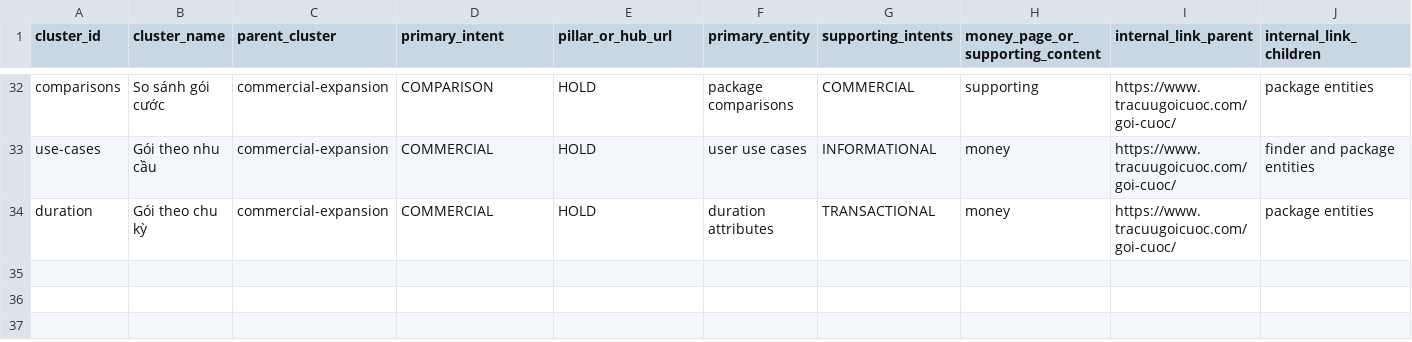
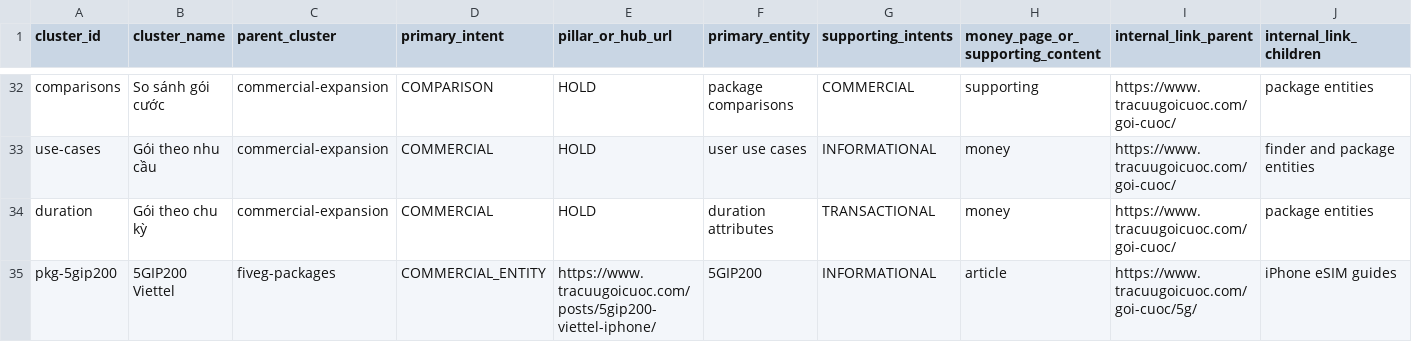
Before and after one commit to capquangfptminhlh/viet-9g, a CSV file: .website-os/evidence/keyword-cluster-map.csv, drawn as a sheet; only a part is shown, gaps mark what is left out; rows hold the shown columns only; the diff names each change by its address in the sheet, - before the commit and + after, or states it on an @@ line.

Commit message:
k0: register 5GIP200 canonical ownership across keyword and scope maps

```diff
--- a/.website-os/evidence/keyword-cluster-map.csv
+++ b/.website-os/evidence/keyword-cluster-map.csv
+row 35: pkg-5gip200 | 5GIP200 Viettel | fiveg-packages | COMMERCIAL_ENTITY | https://www.tracuugoicuoc.com/posts/5gip200-viettel-iphone/ | 5GIP200 | INFORMATIONAL | article | https://www.tracuugoicuoc.com/goi-cuoc/5g/ | iPhone eSIM guides
```
Also changed, not shown: .website-os/evidence/image-production-plan.csv, .website-os/evidence/keyword-intent-map.csv, 9 other files.
